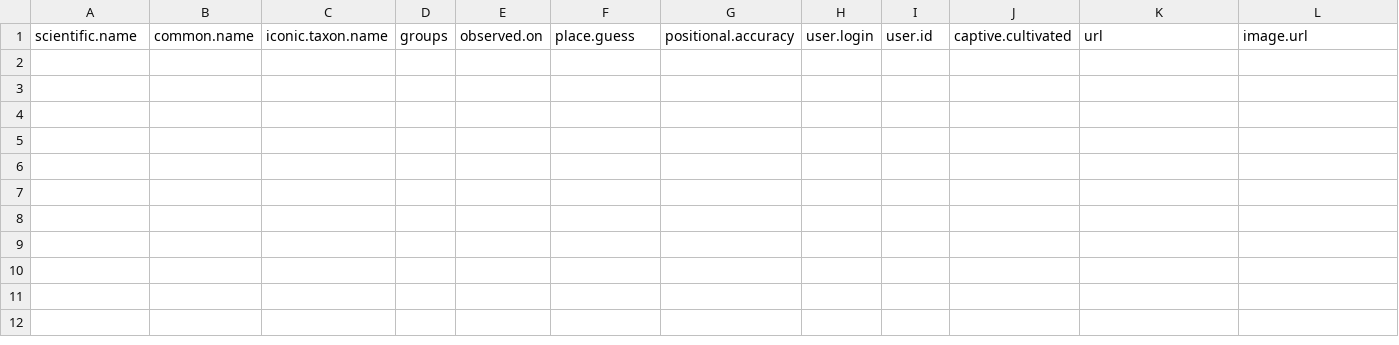
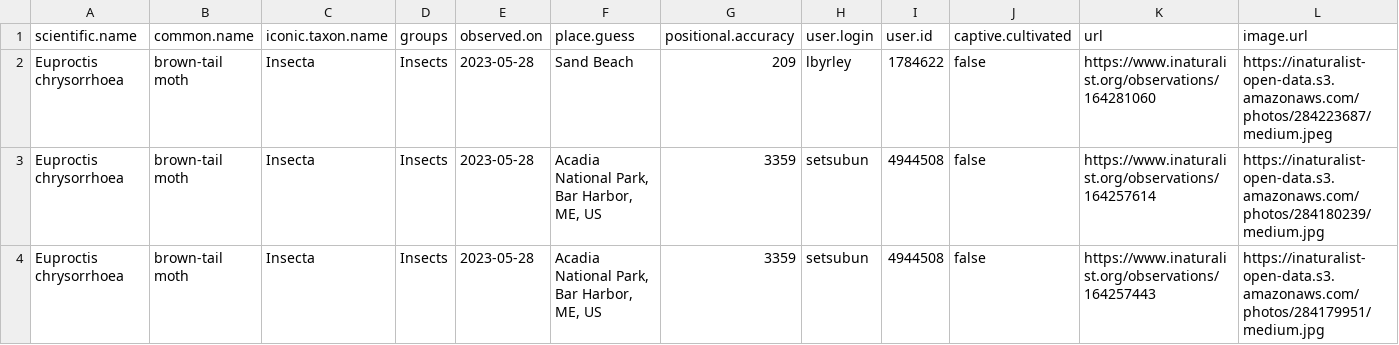
Before and after one commit to Kylelima21/npf_cb_project, a CSV file: email_alerts/outputs/invasive_pestslist.csv, drawn as a sheet; only a part is shown; rows hold the shown columns only; the diff names each change by its address in the sheet, - before the commit and + after, or states it on an @@ line.

```diff
--- a/email_alerts/outputs/invasive_pestslist.csv
+++ b/email_alerts/outputs/invasive_pestslist.csv
+row 2: Euproctis chrysorrhoea | brown-tail moth | Insecta | Insects | 2023-05-28 | Sand Beach | 209 | lbyrley | 1784622 | false | https://www.inaturalist.org/observations/164281060 | https://inaturalist-open-data.s3.amazonaws.com/photos/284223687/medium.jpeg
+row 3: Euproctis chrysorrhoea | brown-tail moth | Insecta | Insects | 2023-05-28 | Acadia National Park, Bar Harbor, ME, US | 3359 | setsubun | 4944508 | false | https://www.inaturalist.org/observations/164257614 | https://inaturalist-open-data.s3.amazonaws.com/photos/284180239/medium.jpg
+row 4: Euproctis chrysorrhoea | brown-tail moth | Insecta | Insects | 2023-05-28 | Acadia National Park, Bar Harbor, ME, US | 3359 | setsubun | 4944508 | false | https://www.inaturalist.org/observations/164257443 | https://inaturalist-open-data.s3.amazonaws.com/photos/284179951/medium.jpg
```
Also changed, not shown: email_alerts/outputs/te_specieslist.csv, 2 other files.
